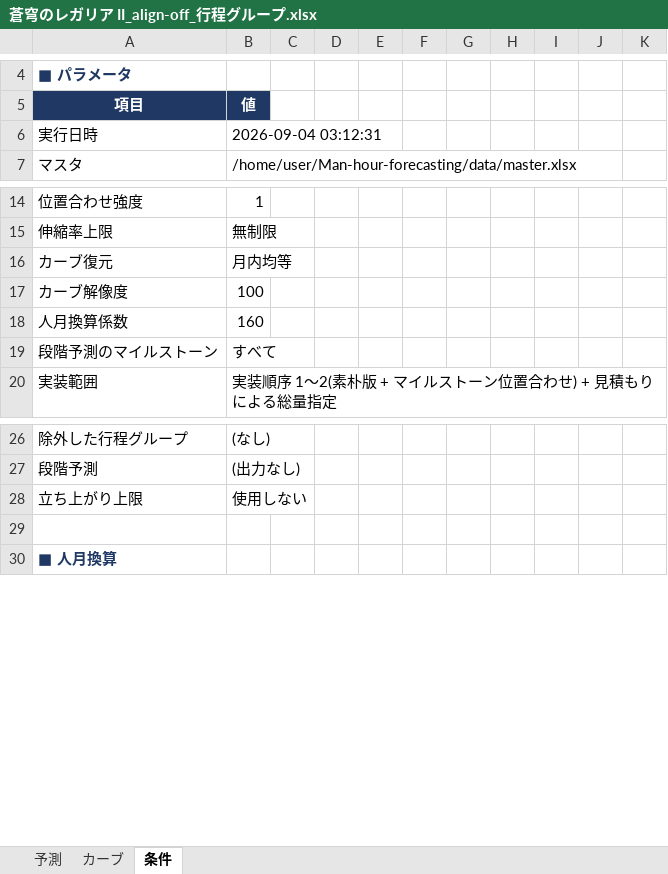
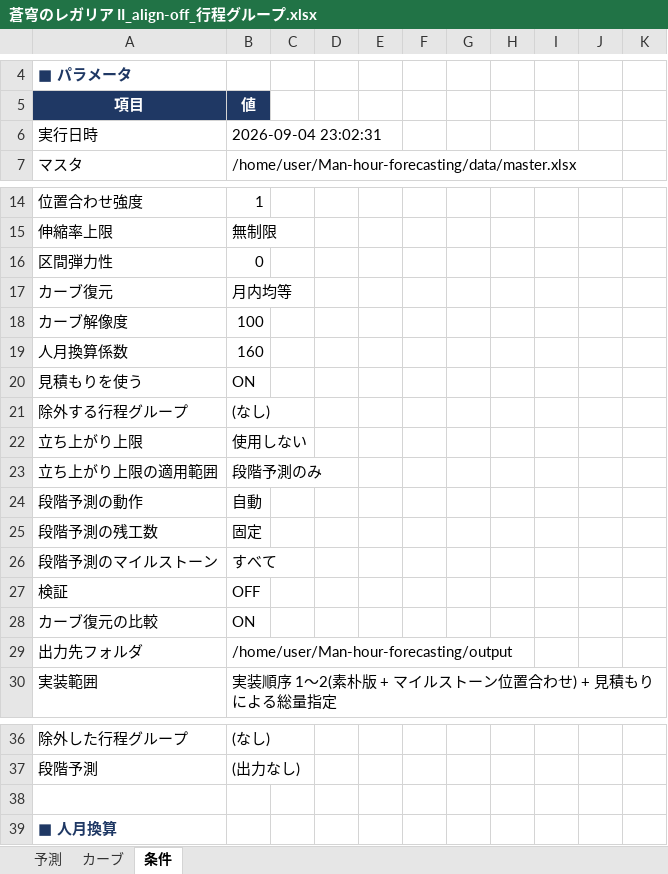
Before and after one commit to naookamo26-maker/Man-hour-forecasting, an Excel workbook: output/蒼穹のレガリア II_align-off_行程グループ.xlsx, sheet 条件, drawn as a sheet; only a part is shown, gaps mark what is left out; values as stored, in another font and other column widths than the file's, no borders; the diff names each change by its address in the sheet, - before the commit and + after, or states it on an @@ line.

```diff
--- a/output/蒼穹のレガリア II_align-off_行程グループ.xlsx (sheet 条件)
+++ b/output/蒼穹のレガリア II_align-off_行程グループ.xlsx (sheet 条件)
-B6 (値): 2026-09-04 03:12:31
+B6 (値): 2026-09-04 23:02:31
+row 16: 区間弾力性 | 0
+row 20: 見積もりを使う | ON
+row 21: 除外する行程グループ | (なし)
@@ row 28 moved to row 22: 立ち上がり上限 @@
+row 23: 立ち上がり上限の適用範囲 | 段階予測のみ
+row 24: 段階予測の動作 | 自動
+row 25: 段階予測の残工数 | 固定
+row 27: 検証 | OFF
+row 28: カーブ復元の比較 | ON
+row 29: 出力先フォルダ | /home/user/Man-hour-forecasting/output
```
Also changed, not shown: sheet 予測, data/master.xlsx, output/シャドウヴェイル_align-on_行程グループ.xlsx, 7 other files.
